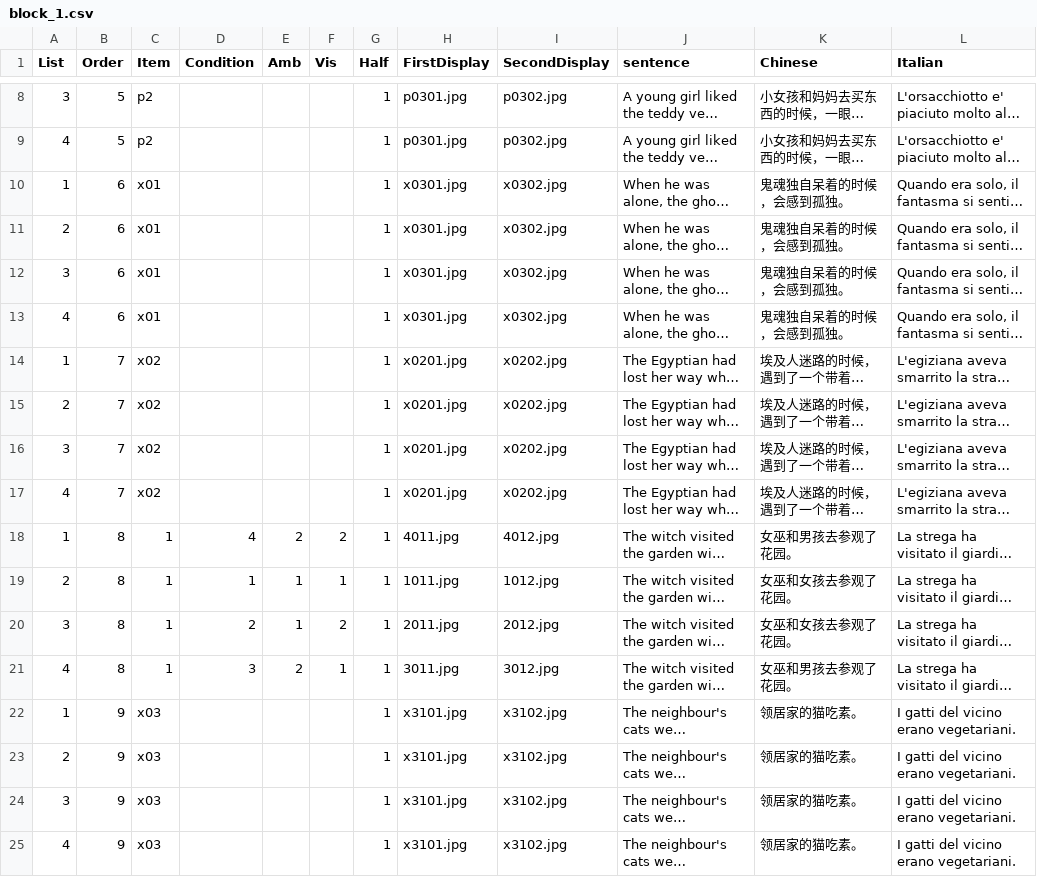
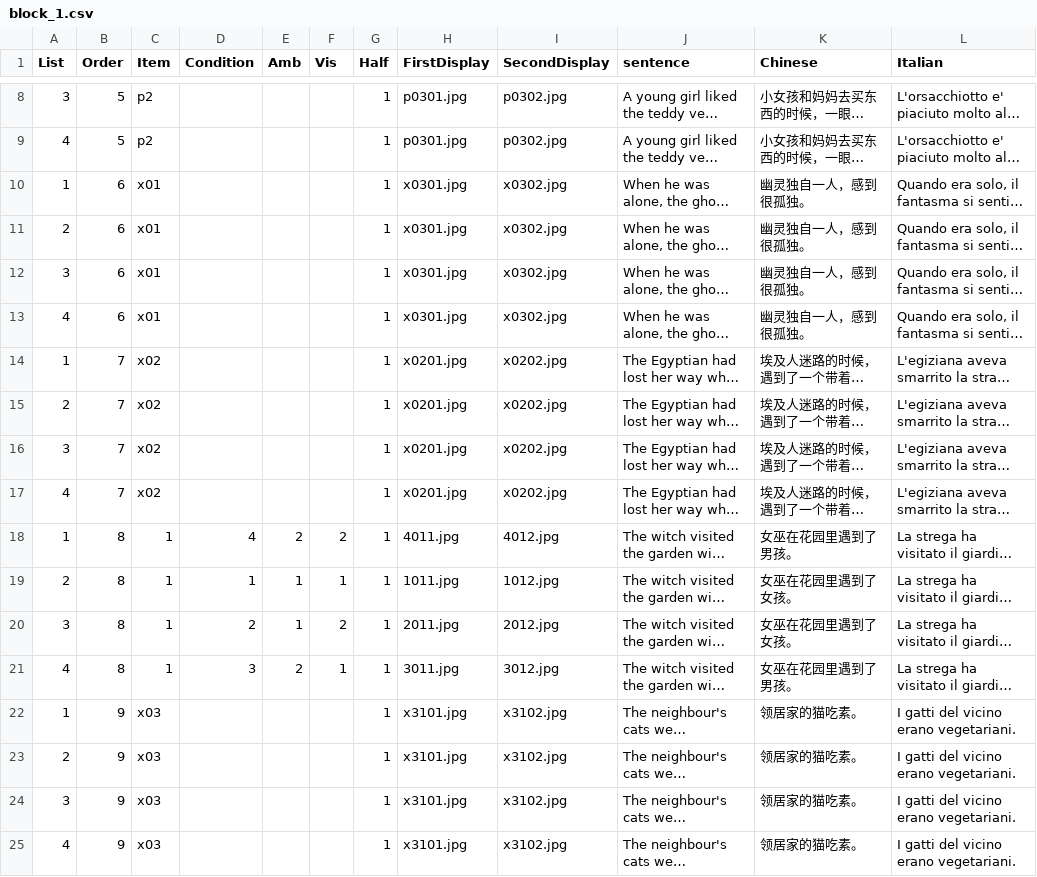
Before and after one commit to awpzs/PlayMobil_CHN, a CSV file: chunk_includes/block_1.csv, drawn as a sheet; only a part is shown, gaps mark what is left out; long unchanged cells end in …; the diff covers the shown part only; the diff names each change by its address in the sheet, - before the commit and + after, or states it on an @@ line.

```diff
--- a/chunk_includes/block_1.csv
+++ b/chunk_includes/block_1.csv
-K10:K13 (Chinese): 鬼魂独自呆着的时候，会感到孤独。
+K10:K13 (Chinese): 幽灵独自一人，感到很孤独。
-K18 (Chinese): 女巫和男孩去参观了花园。
+K18 (Chinese): 女巫在花园里遇到了男孩。
-K19:K20 (Chinese): 女巫和女孩去参观了花园。
+K19:K20 (Chinese): 女巫在花园里遇到了女孩。
-K21 (Chinese): 女巫和男孩去参观了花园。
+K21 (Chinese): 女巫在花园里遇到了男孩。
```
Also changed, not shown: 48 edited cells elsewhere in this file, chunk_includes/block_2.csv, chunk_includes/prac.csv, 13 other files.
